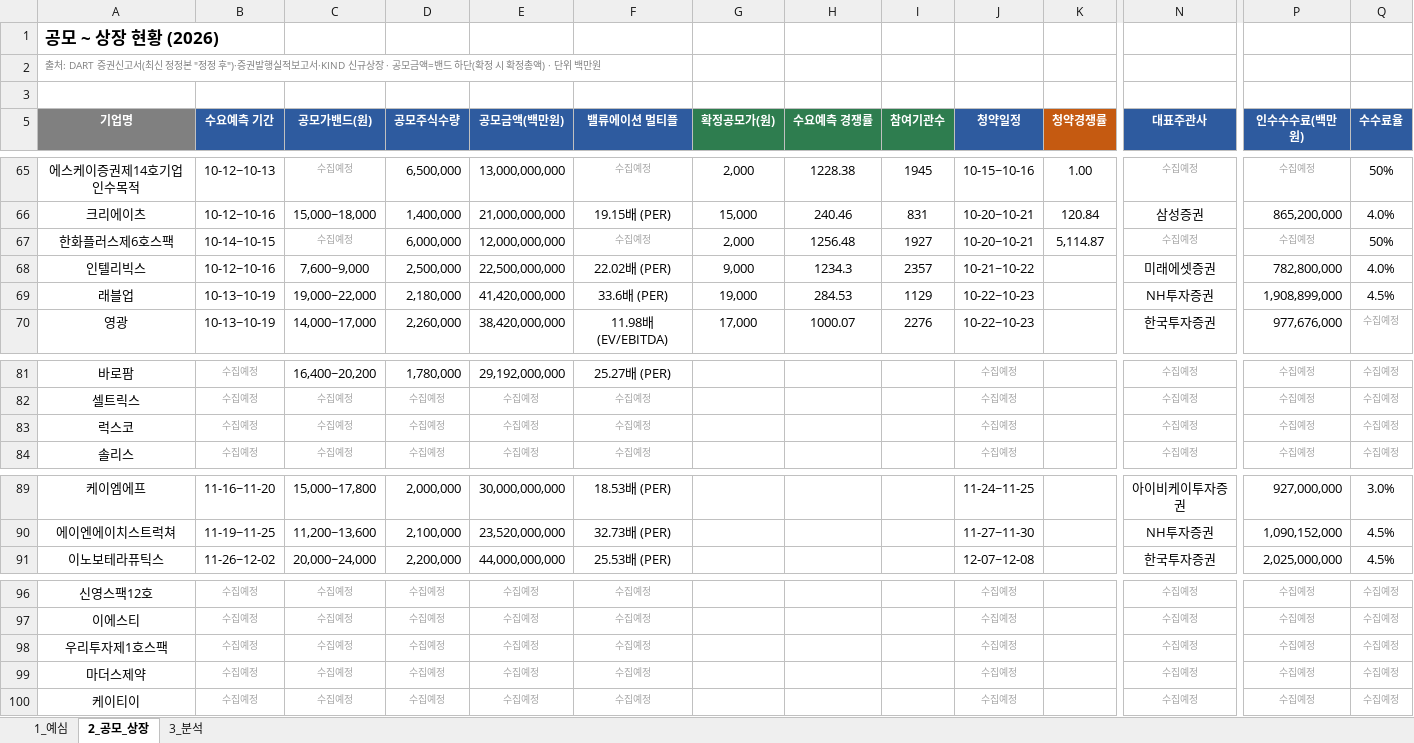
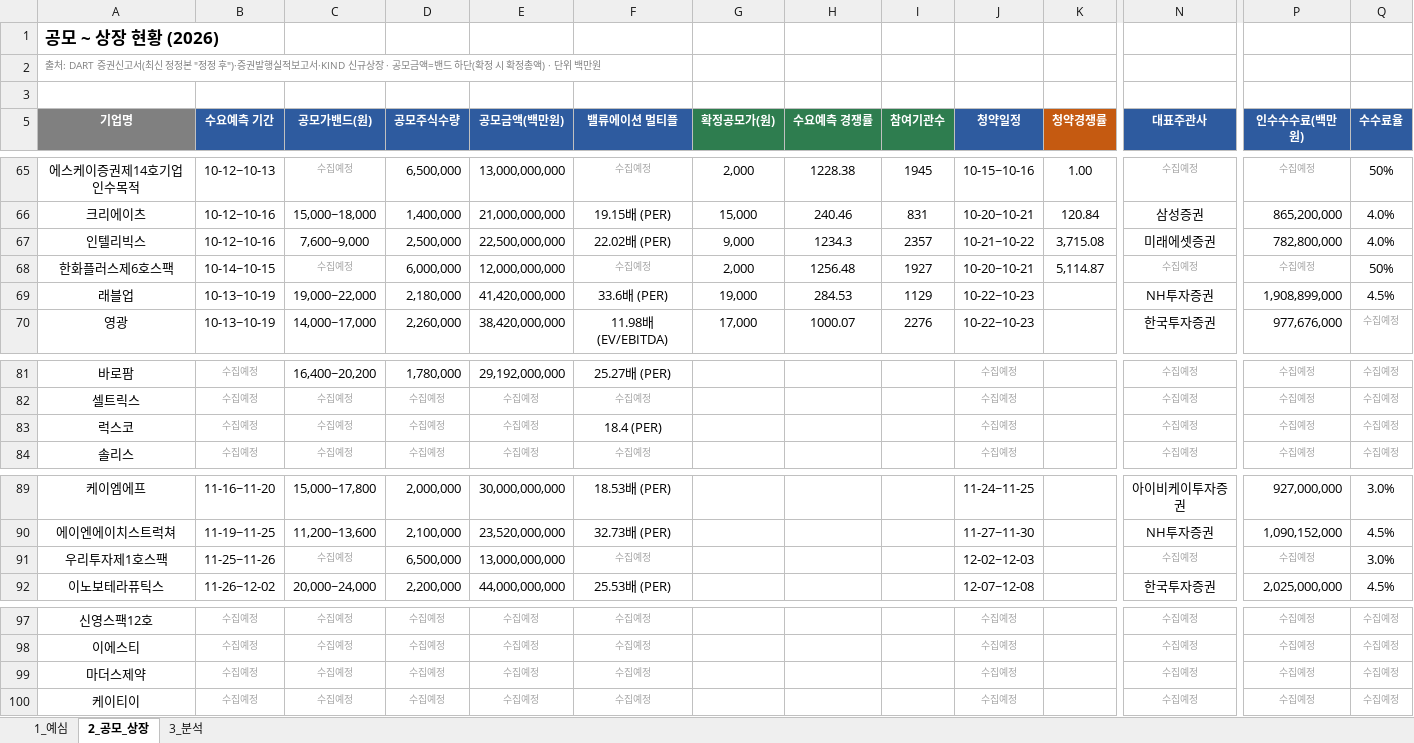
Before and after one commit to history-dungeon-user/IPO-MARKET-REVIEW, an Excel workbook: IPO_analysis.xlsx, sheet 2_공모_상장, drawn as a sheet; only a part is shown, gaps mark what is left out; values as stored, in another font and other column widths than the file's, no borders; removed rows and columns are numbered as before the commit, all else as after; rows hold the shown columns only; the diff names each change by its address in the sheet, - before the commit and + after, or states it on an @@ line.

```diff
--- a/IPO_analysis.xlsx (sheet 2_공모_상장)
+++ b/IPO_analysis.xlsx (sheet 2_공모_상장)
+row 67: 인텔리빅스 | 10-12~10-16 | 7,600~9,000 | 2,500,000 | 22,500,000,000 | 22.02배 (PER) | 9,000 | 1234.3 | 2357 | 10-21~10-22 | 3,715.08 | 미래에셋증권 | 782,800,000 | 4.0%
-row 68: 인텔리빅스 | 10-12~10-16 | 7,600~9,000 | 2,500,000 | 22,500,000,000 | 22.02배 (PER) | 9,000 | 1234.3 | 2357 | 10-21~10-22 |  | 미래에셋증권 | 782,800,000 | 4.0%
-F83 (밸류에이션 멀티플): 수집예정
+F83 (밸류에이션 멀티플): 18.4 (PER)
@@ F83 italic: on → off, text colour: #A6A6A6 → black, text size: larger @@
+row 91: 우리투자제1호스팩 | 11-25~11-26 | 수집예정 | 6,500,000 | 13,000,000,000 | 수집예정 |  |  |  | 12-02~12-03 |  | 수집예정 | 수집예정 | 3.0%
-row 98: 우리투자제1호스팩 | 수집예정 | 수집예정 | 수집예정 | 수집예정 | 수집예정 |  |  |  | 수집예정 |  | 수집예정 | 수집예정 | 수집예정
```
Also changed, not shown: sheet 1_예심, sheet 3_분석, IPO_Rawdata_master.xlsx, 7 other files.
